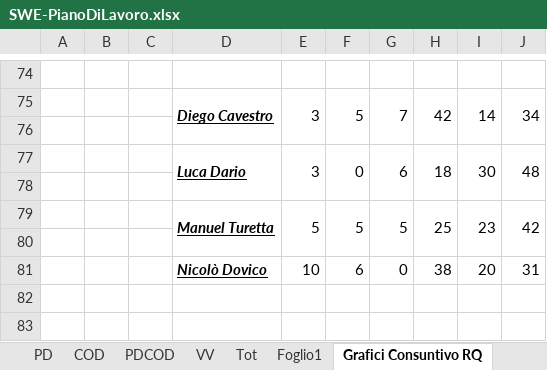
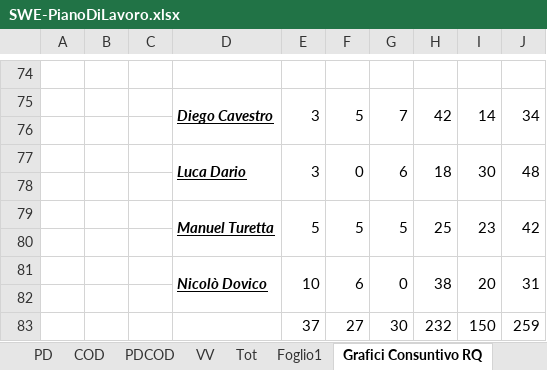
Before and after one commit to LucaDario/Documenti, an Excel workbook: 4 - RA/Esterni/Piano Di Progetto/GANTT-EXCEL/SWE-PianoDiLavoro.xlsx, sheet Grafici Consuntivo RQ, drawn as a sheet; only a part is shown, gaps mark what is left out; values as stored, in another font and other column widths than the file's, no borders; charts and pictures not drawn; the diff names each change by its address in the sheet, - before the commit and + after, or states it on an @@ line.

```diff
--- a/4 - RA/Esterni/Piano Di Progetto/GANTT-EXCEL/SWE-PianoDiLavoro.xlsx (sheet Grafici Consuntivo RQ)
+++ b/4 - RA/Esterni/Piano Di Progetto/GANTT-EXCEL/SWE-PianoDiLavoro.xlsx (sheet Grafici Consuntivo RQ)
+D81:D82 merged
+E81:E82 merged
+F81:F82 merged
+G81:G82 merged
+H81:H82 merged
+I81:I82 merged
+J81:J82 merged
+row 82: (empty)
+row 83:  |  |  |  | 37 | 27 | 30 | 232 | 150 | 259
```
Also changed, not shown: sheet Tot, charts or pictures, 2 other files.
